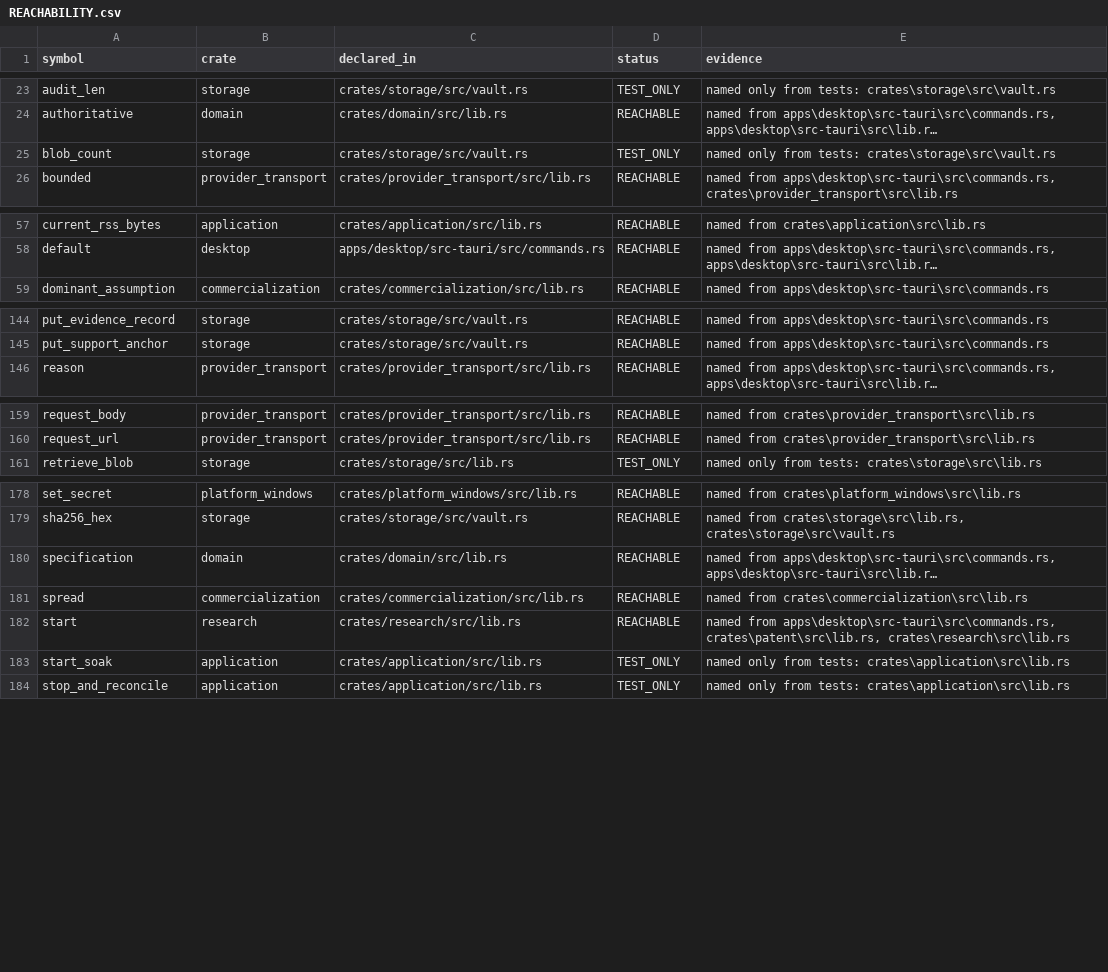
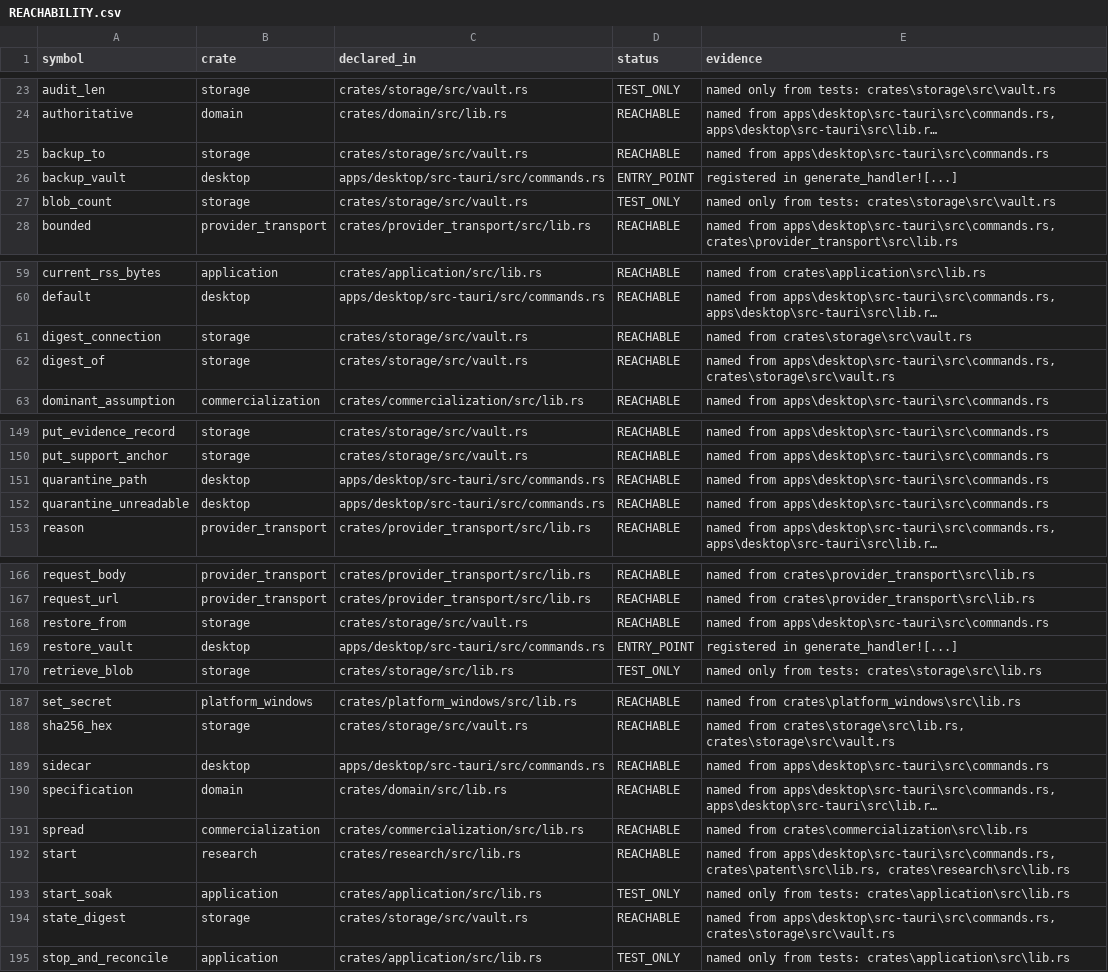
Before and after one commit to dominator509/linchpin-graphlock, a CSV file: .agent/verification/REACHABILITY.csv, drawn as a sheet; only a part is shown, gaps mark what is left out; long unchanged cells end in …; the diff covers the shown part only; the diff names each change by its address in the sheet, - before the commit and + after, or states it on an @@ line.

Commit message:
feat(REQ-REL-005): executed recovery drill, read-only reconciliation and mutation harness
DOD-036 moves PARTIAL to PASS on MEASURED objectives, not prose:
apps/desktop/src-tauri/tests/recovery_drill.rs runs five fault-injected
recovery cycles (total loss, in-place corruption) through the production
commands and records RPO/RTO/MTTR to .agent/evidence/recovery-drill/report.json.
Median RTO 38.89ms against an enforced 10s threshold, exact digest
reconciliation every cycle, independent read-back, and an honest statement that
RPO after the last backup is unbounded.

Defects found and fixed by executing, not reading:
- Vault::digest_of inherited SQLite open-or-create semantics, so a MISTYPED
  backup path was created, digested as empty state, ACCEPTED as a reconciliation
  target, and restored over the live vault.
- digest_of ran migrations against the backup, mutating the artifact it measured;
  it is now read-only.
- restore_vault refused a missing vault and refused an unreadable one, i.e.
  recovery was impossible in exactly the two states a hard failure leaves.
- 'opens' is not 'readable': open_for_recovery opens AND digests.
- scripts/update-test-manifest.py hardcoded measured_at and claimed no JS unit
  tests exist while 3 vitest files were passing; both now measured.

New harness scripts/mutation-proof.py executes controlled defects and refuses to
count a non-compiling mutant as a catch (a build error exits non-zero exactly
like a caught mutation). Three REQ-REL-005 mutations CAUGHT and restored.

Gate repairs: the egress positive control lost a startup race and reported
observed=[] live_calls=5/5; the sampler now announces readiness, heartbeats, and
the inference calls repeat until a loopback endpoint is seen. e2e-*.mjs drivers
are now epoch test-oracles, and reachability is refreshed before the stages that
validate it (V-000 had failed on a self-inflicted stale classification).

REQ-REL-005 bound: 55/59 requirements PASS, 4 unbound (REQ-COM-002,
REQ-REL-001, REQ-REL-004, REQ-SCOPE-001). DOD-036=PASS, DOD-038=PARTIAL.
Verify: ok. Ship gate: NO_GO, sole blocker DOD-001=PARTIAL.

```diff
--- a/.agent/verification/REACHABILITY.csv
+++ b/.agent/verification/REACHABILITY.csv
+row 25: backup_to | storage | crates/storage/src/vault.rs | REACHABLE | named from apps\desktop\src-tauri\src\commands.rs
+row 26: backup_vault | desktop | apps/desktop/src-tauri/src/commands.rs | ENTRY_POINT | registered in generate_handler![...]
+row 61: digest_connection | storage | crates/storage/src/vault.rs | REACHABLE | named from crates\storage\src\vault.rs
+row 62: digest_of | storage | crates/storage/src/vault.rs | REACHABLE | named from apps\desktop\src-tauri\src\commands.rs, crates\storage\src\vault.rs
+row 151: quarantine_path | desktop | apps/desktop/src-tauri/src/commands.rs | REACHABLE | named from apps\desktop\src-tauri\src\commands.rs
+row 152: quarantine_unreadable | desktop | apps/desktop/src-tauri/src/commands.rs | REACHABLE | named from apps\desktop\src-tauri\src\commands.rs
+row 168: restore_from | storage | crates/storage/src/vault.rs | REACHABLE | named from apps\desktop\src-tauri\src\commands.rs
+row 169: restore_vault | desktop | apps/desktop/src-tauri/src/commands.rs | ENTRY_POINT | registered in generate_handler![...]
+row 189: sidecar | desktop | apps/desktop/src-tauri/src/commands.rs | REACHABLE | named from apps\desktop\src-tauri\src\commands.rs
+row 194: state_digest | storage | crates/storage/src/vault.rs | REACHABLE | named from apps\desktop\src-tauri\src\commands.rs, crates\storage\src\vault.rs
```
Also changed, not shown: 1 added row and 1 edited cell elsewhere in this file, .agent/verification/REQUIREMENT_TRACEABILITY.csv, 36 other files.
